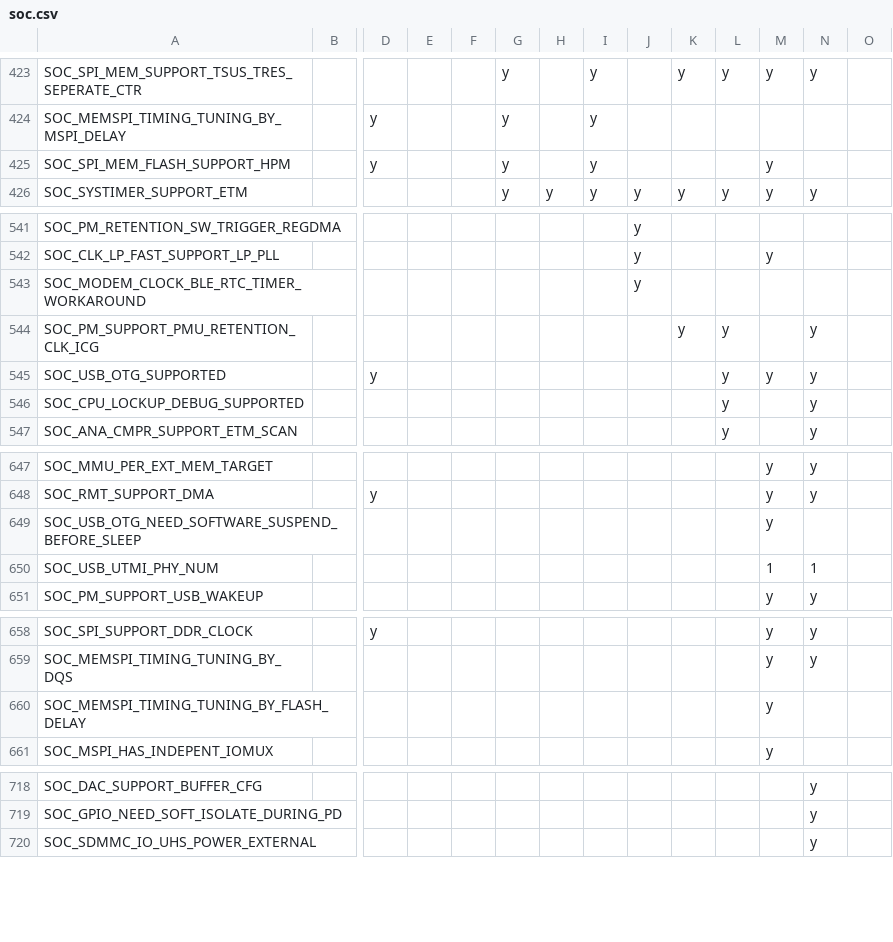
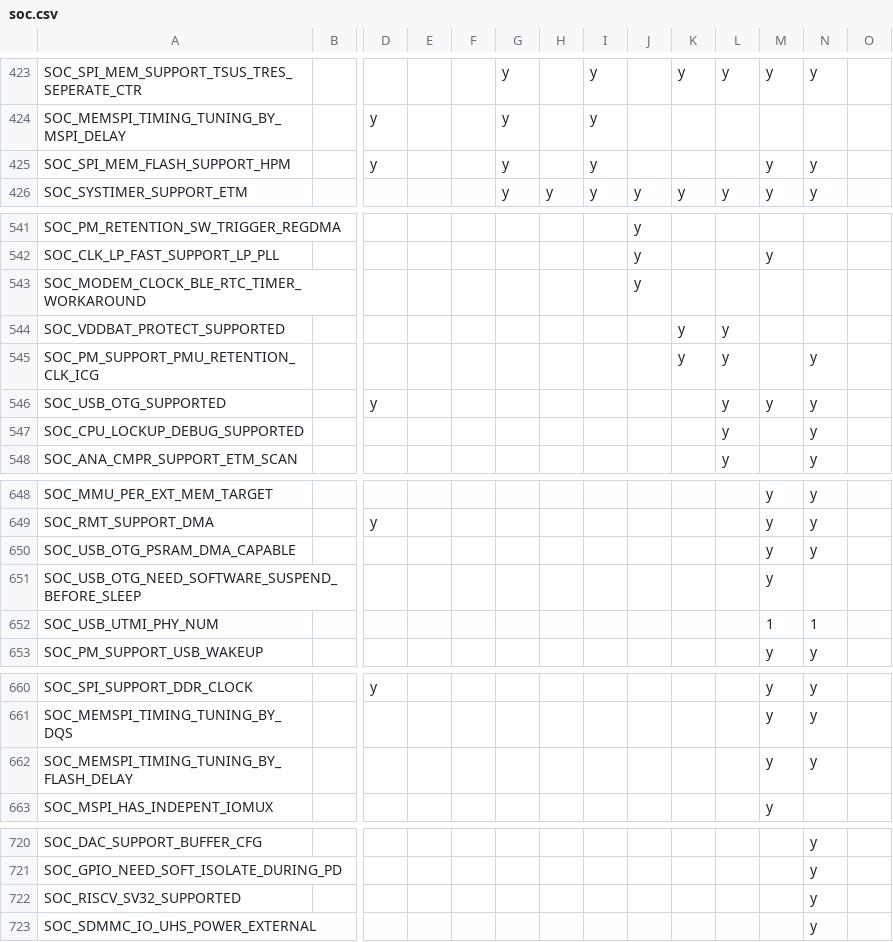
Before and after one commit to tanakamasayuki/ESP-IDF-SoC-Check, a CSV file: soc.csv, drawn as a sheet; only a part is shown, gaps mark what is left out; addresses are those after the commit; rows hold the shown columns only; the diff names each change by its address in the sheet, - before the commit and + after, or states it on an @@ line.

```diff
--- a/soc.csv
+++ b/soc.csv
-N425: (empty)
+N425: y
+row 544: SOC_VDDBAT_PROTECT_SUPPORTED |  |  |  |  |  |  |  |  | y | y
+row 650: SOC_USB_OTG_PSRAM_DMA_CAPABLE |  |  |  |  |  |  |  |  |  |  | y | y
-N662: (empty)
+N662: y
+row 722: SOC_RISCV_SV32_SUPPORTED |  |  |  |  |  |  |  |  |  |  |  | y
```
Also changed, not shown: 1 other file.
